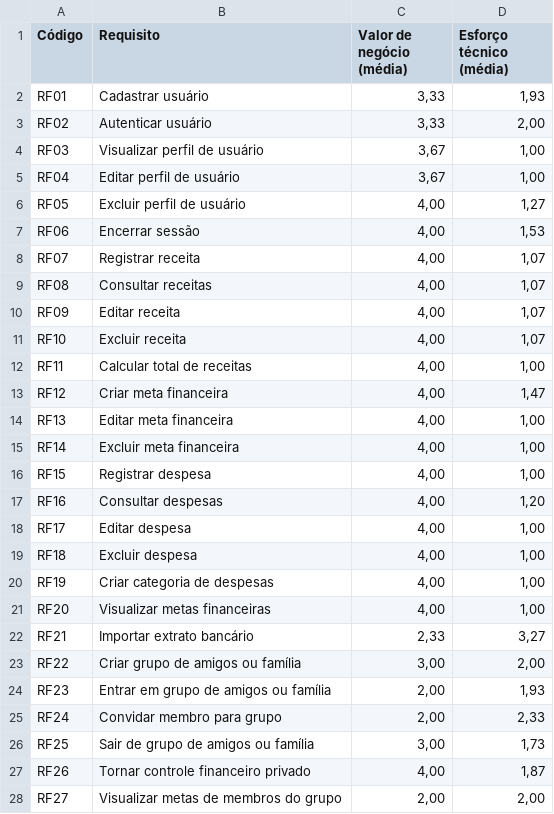
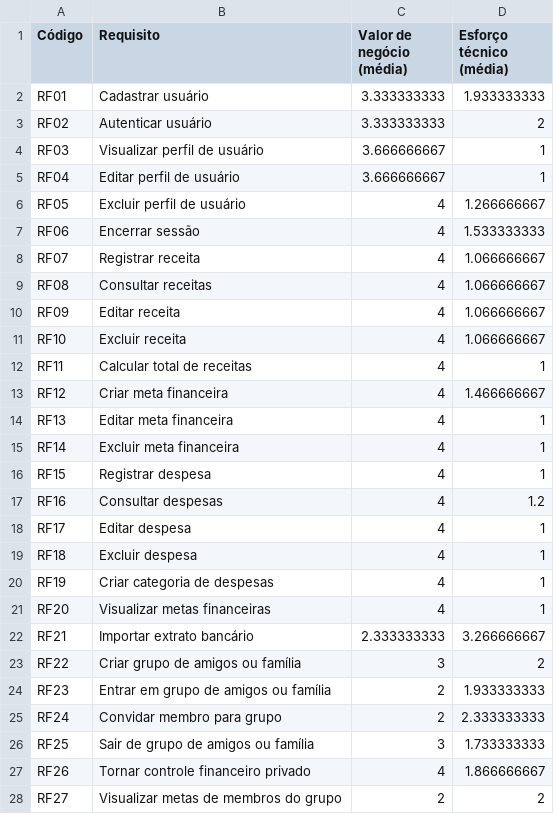
Before and after one commit to mdsreq-fga-unb/REQ-2026.2-T02-UniCash, a CSV file: unicash/docs/dados/priorizacao.csv, drawn as a sheet; only a part is shown; the diff covers the shown part only.

Commit message:
docs: usa priorizacao.csv como fonte única das notas de priorização
A matriz do Escopo do MVP passa a ler o CSV em vez de manter as notas
em um array no script da página. O hook e o painel leem o mesmo arquivo.

```diff
--- a/unicash/docs/dados/priorizacao.csv
+++ b/unicash/docs/dados/priorizacao.csv
@@ -1,28 +1,28 @@
 Código,Requisito,Valor de negócio (média),Esforço técnico (média)
-RF01,Cadastrar usuário,"3,33","1,93"
-RF02,Autenticar usuário,"3,33","2,00"
-RF03,Visualizar perfil de usuário,"3,67","1,00"
-RF04,Editar perfil de usuário,"3,67","1,00"
-RF05,Excluir perfil de usuário,"4,00","1,27"
-RF06,Encerrar sessão,"4,00","1,53"
-RF07,Registrar receita,"4,00","1,07"
-RF08,Consultar receitas,"4,00","1,07"
-RF09,Editar receita,"4,00","1,07"
-RF10,Excluir receita,"4,00","1,07"
-RF11,Calcular total de receitas,"4,00","1,00"
-RF12,Criar meta financeira,"4,00","1,47"
-RF13,Editar meta financeira,"4,00","1,00"
-RF14,Excluir meta financeira,"4,00","1,00"
-RF15,Registrar despesa,"4,00","1,00"
-RF16,Consultar despesas,"4,00","1,20"
-RF17,Editar despesa,"4,00","1,00"
-RF18,Excluir despesa,"4,00","1,00"
-RF19,Criar categoria de despesas,"4,00","1,00"
-RF20,Visualizar metas financeiras,"4,00","1,00"
-RF21,Importar extrato bancário,"2,33","3,27"
-RF22,Criar grupo de amigos ou família,"3,00","2,00"
-RF23,Entrar em grupo de amigos ou família,"2,00","1,93"
-RF24,Convidar membro para grupo,"2,00","2,33"
-RF25,Sair de grupo de amigos ou família,"3,00","1,73"
-RF26,Tornar controle financeiro privado,"4,00","1,87"
-RF27,Visualizar metas de membros do grupo,"2,00","2,00"
+RF01,Cadastrar usuário,3.333333333,1.933333333
+RF02,Autenticar usuário,3.333333333,2
+RF03,Visualizar perfil de usuário,3.666666667,1
+RF04,Editar perfil de usuário,3.666666667,1
+RF05,Excluir perfil de usuário,4,1.266666667
+RF06,Encerrar sessão,4,1.533333333
+RF07,Registrar receita,4,1.066666667
+RF08,Consultar receitas,4,1.066666667
+RF09,Editar receita,4,1.066666667
+RF10,Excluir receita,4,1.066666667
+RF11,Calcular total de receitas,4,1
+RF12,Criar meta financeira,4,1.466666667
+RF13,Editar meta financeira,4,1
+RF14,Excluir meta financeira,4,1
+RF15,Registrar despesa,4,1
+RF16,Consultar despesas,4,1.2
+RF17,Editar despesa,4,1
+RF18,Excluir despesa,4,1
+RF19,Criar categoria de despesas,4,1
+RF20,Visualizar metas financeiras,4,1
+RF21,Importar extrato bancário,2.333333333,3.266666667
+RF22,Criar grupo de amigos ou família,3,2
+RF23,Entrar em grupo de amigos ou família,2,1.933333333
+RF24,Convidar membro para grupo,2,2.333333333
+RF25,Sair de grupo de amigos ou família,3,1.733333333
+RF26,Tornar controle financeiro privado,4,1.866666667
+RF27,Visualizar metas de membros do grupo,2,2
```
Also changed, not shown: 58 edited cells elsewhere in this file, 3 other files.
